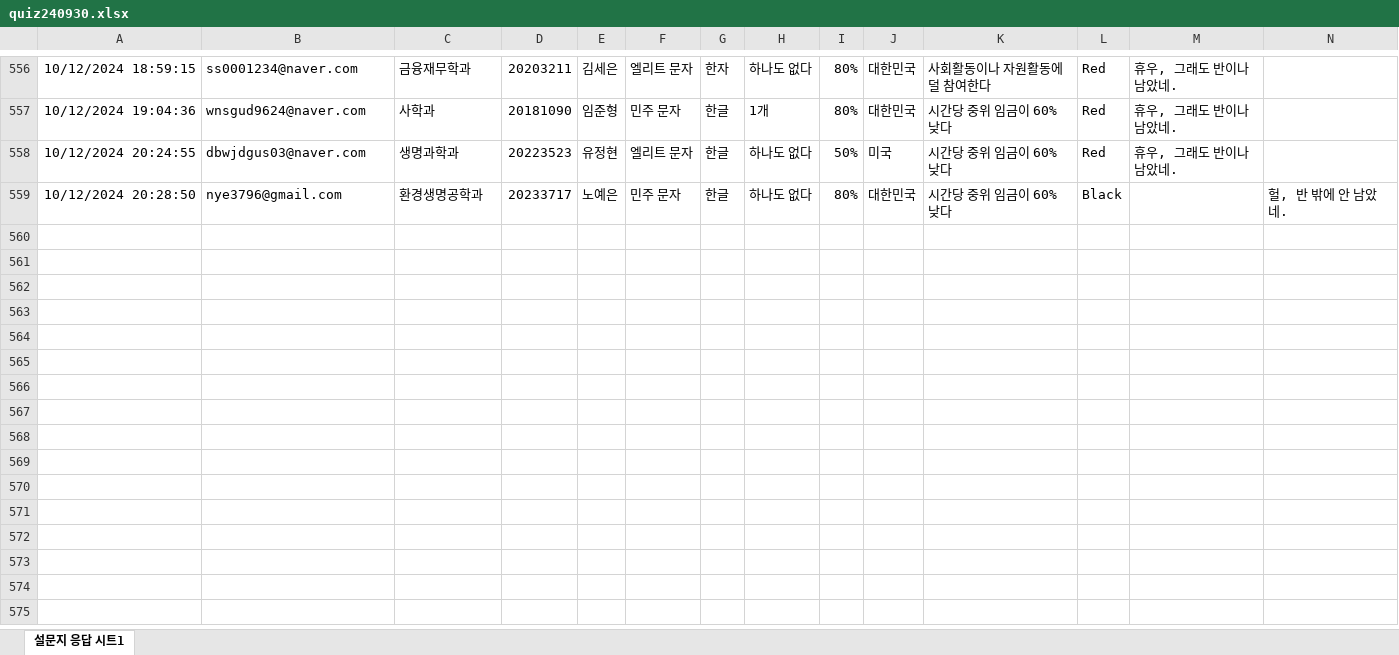
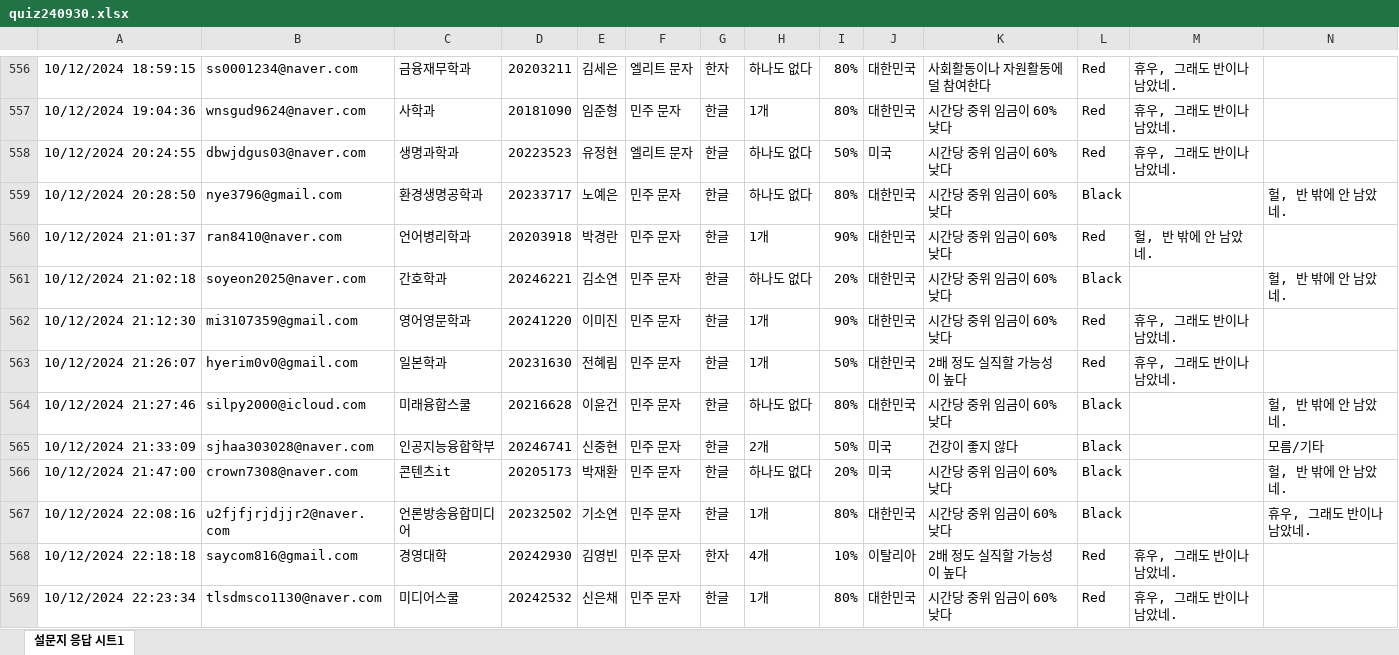
Before and after one commit to kwlee58/class202501, an Excel workbook: R/data/quiz240930.xlsx, sheet 설문지 응답 시트1, drawn as a sheet; only a part is shown, gaps mark what is left out; values as stored, in another font and other column widths than the file's, no borders; table styles not drawn; the diff covers the shown part only; the diff names each change by its address in the sheet, - before the commit and + after, or states it on an @@ line.

```diff
--- a/R/data/quiz240930.xlsx (sheet 설문지 응답 시트1)
+++ b/R/data/quiz240930.xlsx (sheet 설문지 응답 시트1)
+row 560: 10/12/2024 21:01:37 | ran8410@naver.com | 언어병리학과 | 20203918 | 박경란 | 민주 문자 | 한글 | 1개 | 90% | 대한민국 | 시간당 중위 임금이 60% 낮다 | Red | 헐, 반 밖에 안 남았네.
+row 561: 10/12/2024 21:02:18 | soyeon2025@naver.com | 간호학과 | 20246221 | 김소연 | 민주 문자 | 한글 | 하나도 없다 | 20% | 대한민국 | 시간당 중위 임금이 60% 낮다 | Black |  | 헐, 반 밖에 안 남았네.
+row 562: 10/12/2024 21:12:30 | mi3107359@gmail.com | 영어영문학과 | 20241220 | 이미진 | 민주 문자 | 한글 | 1개 | 90% | 대한민국 | 시간당 중위 임금이 60% 낮다 | Red | 휴우, 그래도 반이나 남았네.
+row 563: 10/12/2024 21:26:07 | hyerim0v0@gmail.com | 일본학과 | 20231630 | 전혜림 | 민주 문자 | 한글 | 1개 | 50% | 대한민국 | 2배 정도 실직할 가능성이 높다 | Red | 휴우, 그래도 반이나 남았네.
+row 564: 10/12/2024 21:27:46 | silpy2000@icloud.com | 미래융합스쿨 | 20216628 | 이윤건 | 민주 문자 | 한글 | 하나도 없다 | 80% | 대한민국 | 시간당 중위 임금이 60% 낮다 | Black |  | 헐, 반 밖에 안 남았네.
+row 565: 10/12/2024 21:33:09 | sjhaa303028@naver.com | 인공지능융합학부 | 20246741 | 신중현 | 민주 문자 | 한글 | 2개 | 50% | 미국 | 건강이 좋지 않다 | Black |  | 모름/기타
+row 566: 10/12/2024 21:47:00 | crown7308@naver.com | 콘텐츠it | 20205173 | 박재환 | 민주 문자 | 한글 | 하나도 없다 | 20% | 미국 | 시간당 중위 임금이 60% 낮다 | Black |  | 헐, 반 밖에 안 남았네.
+row 567: 10/12/2024 22:08:16 | u2fjfjrjdjjr2@naver.com | 언론방송융합미디어 | 20232502 | 기소연 | 민주 문자 | 한글 | 1개 | 80% | 대한민국 | 시간당 중위 임금이 60% 낮다 | Black |  | 휴우, 그래도 반이나 남았네.
+row 568: 10/12/2024 22:18:18 | saycom816@gmail.com | 경영대학 | 20242930 | 김영빈 | 민주 문자 | 한자 | 4개 | 10% | 이탈리아 | 2배 정도 실직할 가능성이 높다 | Red | 휴우, 그래도 반이나 남았네.
+row 569: 10/12/2024 22:23:34 | tlsdmsco1130@naver.com | 미디어스쿨 | 20242532 | 신은채 | 민주 문자 | 한글 | 1개 | 80% | 대한민국 | 시간당 중위 임금이 60% 낮다 | Red | 휴우, 그래도 반이나 남았네.
```
Also changed, not shown: 31 added rows elsewhere in this sheet, R/data/literacy_240930.xlsx, R/data/literacy_240930_tmp.xlsx, 18 other files.
